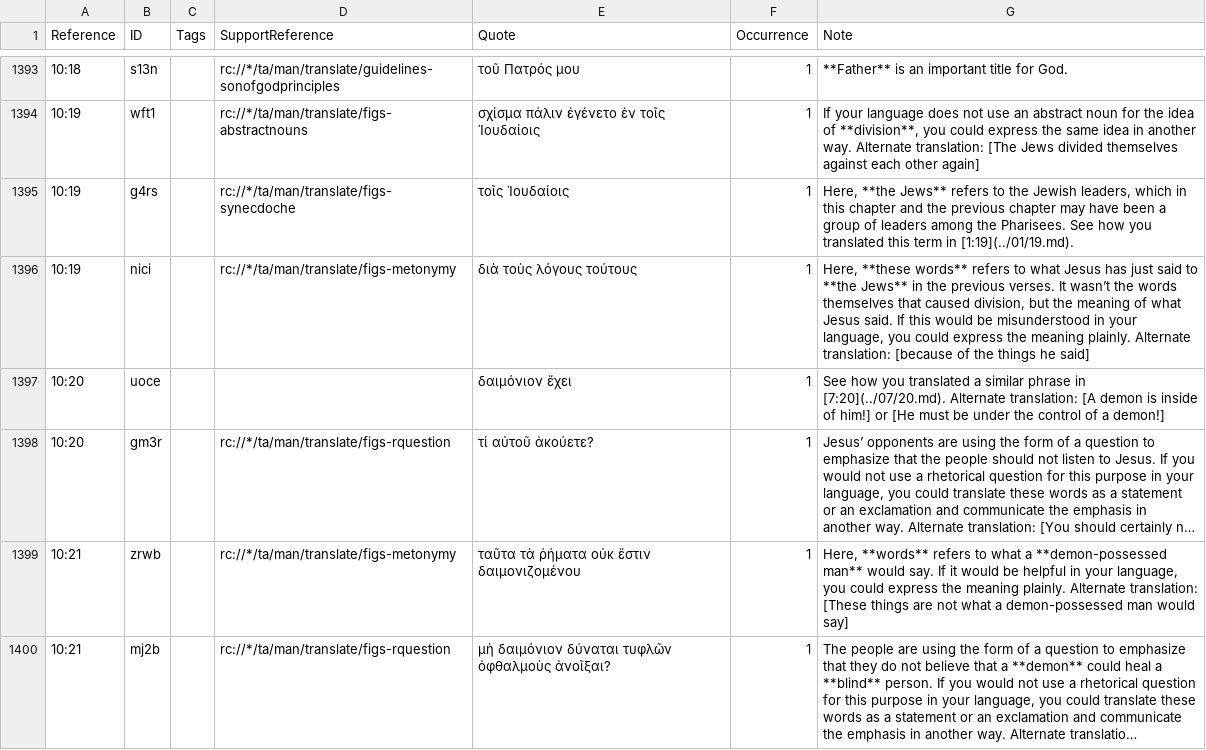
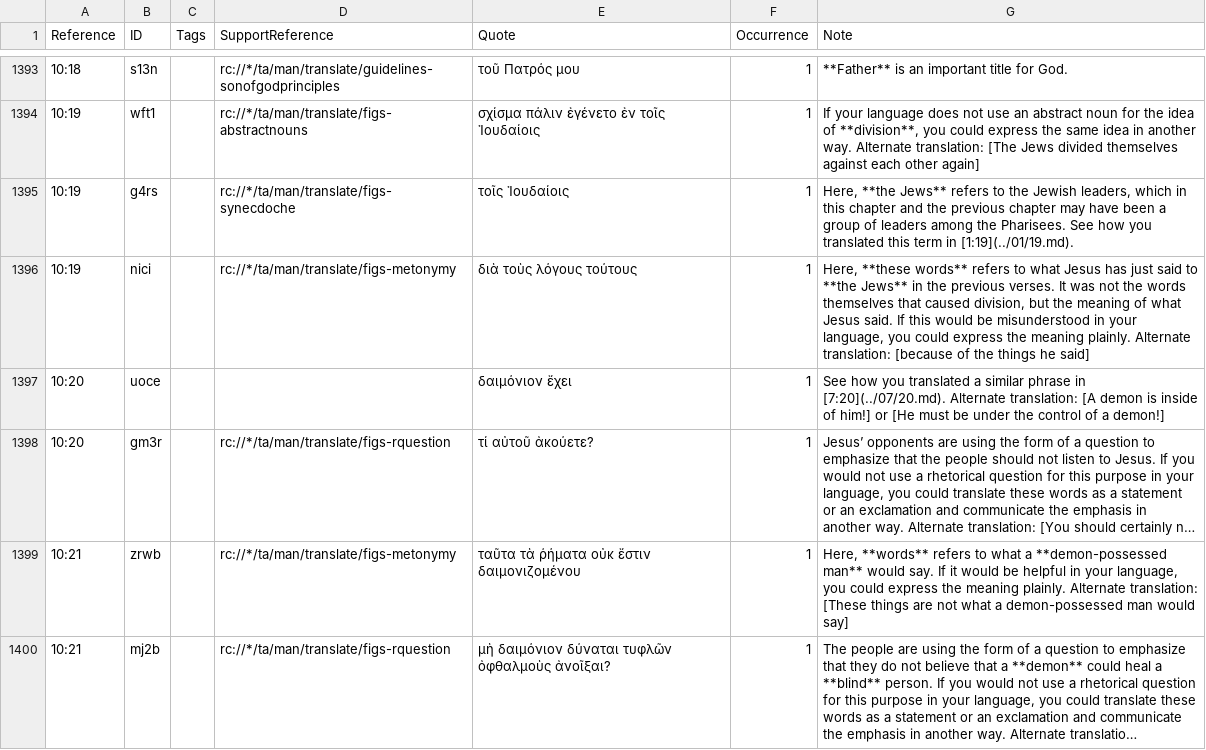
Before and after one commit to ding0t/en_tn, a TSV file: tn_JHN.tsv, drawn as a sheet; only a part is shown, gaps mark what is left out; long unchanged cells end in …; the diff covers the shown part only; the diff names each change by its address in the sheet, - before the commit and + after, or states it on an @@ line.

```diff
--- a/tn_JHN.tsv
+++ b/tn_JHN.tsv
-G1396 (Note): …verses. It wasn’t the words…
+G1396 (Note): …verses. It was not the words…
```
Also changed, not shown: 15 edited cells elsewhere in this file.
